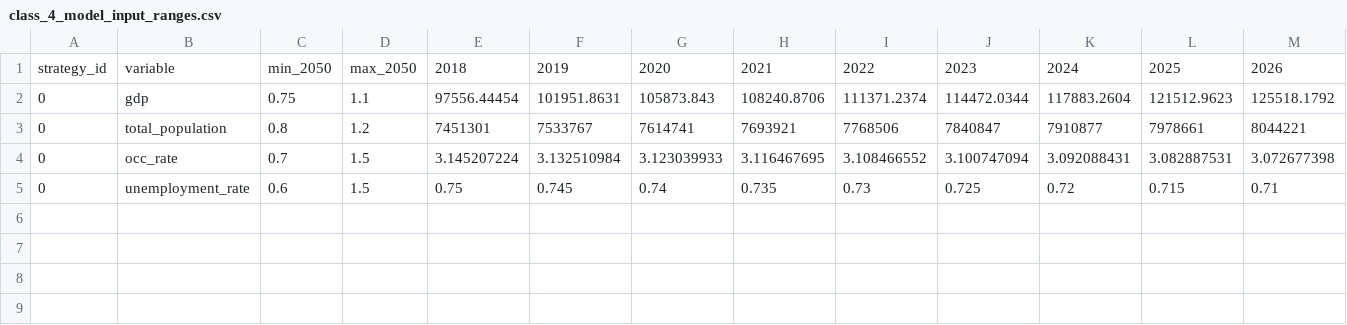
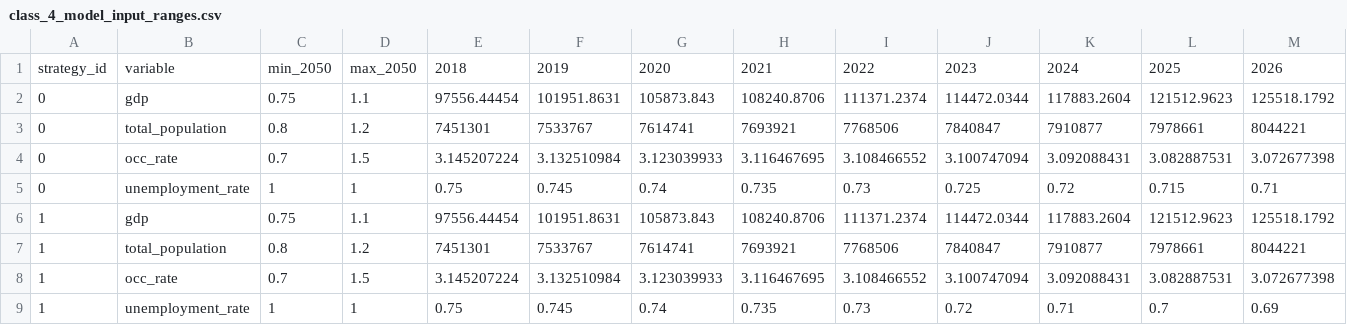
Before and after one commit to jcsyme/dmdu_scalable_computing_2023, a CSV file: workbooks/class_4/class_4_model_input_ranges.csv, drawn as a sheet; only a part is shown; rows hold the shown columns only; the diff names each change by its address in the sheet, - before the commit and + after, or states it on an @@ line.

```diff
--- a/workbooks/class_4/class_4_model_input_ranges.csv
+++ b/workbooks/class_4/class_4_model_input_ranges.csv
-C5: 0.6
+C5: 1
-D5: 1.5
+D5: 1
+row 6: 1 | gdp | 0.75 | 1.1 | 97556.44454 | 101951.8631 | 105873.843 | 108240.8706 | 111371.2374 | 114472.0344 | 117883.2604 | 121512.9623 | 125518.1792
+row 7: 1 | total_population | 0.8 | 1.2 | 7451301 | 7533767 | 7614741 | 7693921 | 7768506 | 7840847 | 7910877 | 7978661 | 8044221
+row 8: 1 | occ_rate | 0.7 | 1.5 | 3.145207224 | 3.132510984 | 3.123039933 | 3.116467695 | 3.108466552 | 3.100747094 | 3.092088431 | 3.082887531 | 3.072677398
+row 9: 1 | unemployment_rate | 1 | 1 | 0.75 | 0.745 | 0.74 | 0.735 | 0.73 | 0.72 | 0.71 | 0.7 | 0.69
```
Also changed, not shown: 22 other files.
